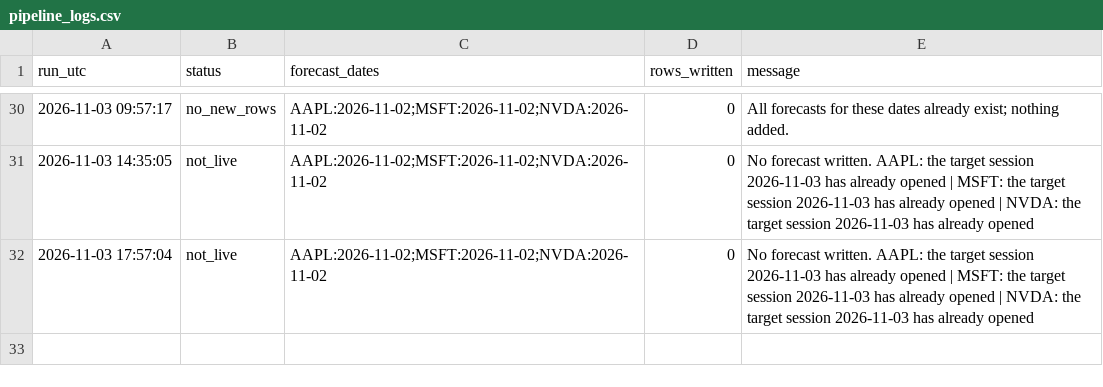
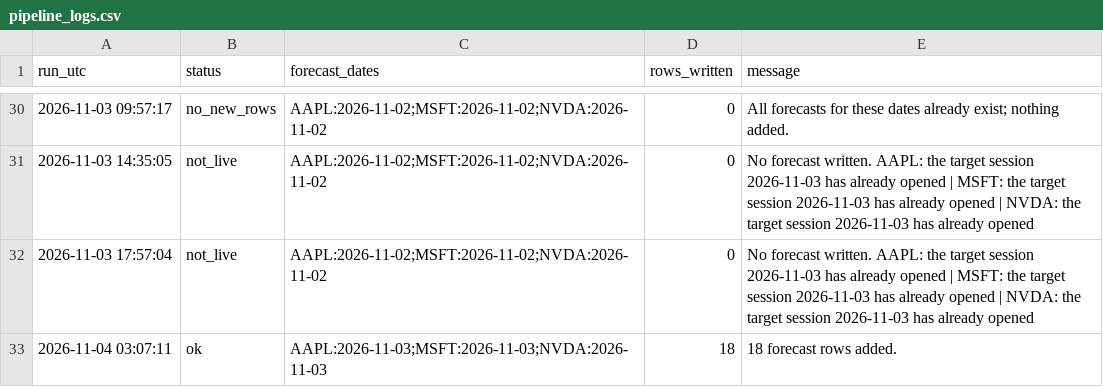
Before and after one commit to Stevvn23/stock-market-prediction, a CSV file: data/predictions/pipeline_logs.csv, drawn as a sheet; only a part is shown, gaps mark what is left out; the diff names each change by its address in the sheet, - before the commit and + after, or states it on an @@ line.

```diff
--- a/data/predictions/pipeline_logs.csv
+++ b/data/predictions/pipeline_logs.csv
+row 33: 2026-11-04 03:07:11 | ok | AAPL:2026-11-03;MSFT:2026-11-03;NVDA:2026-11-03 | 18 | 18 forecast rows added.
```
Also changed, not shown: data/predictions/live_scores.csv, data/predictions/live_summary.csv, 2 other files.
